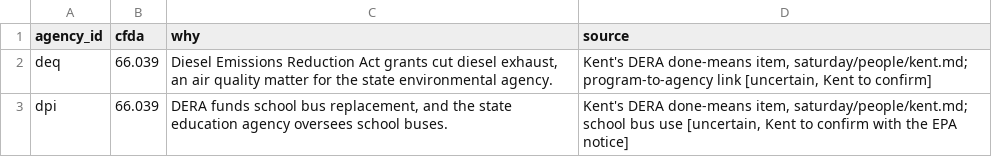
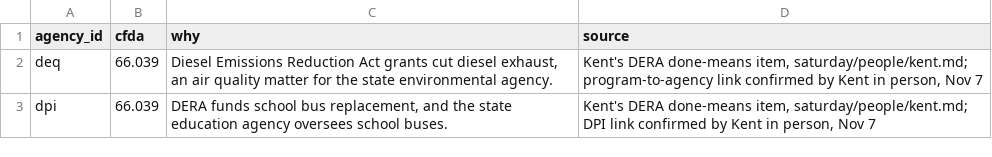
Before and after one commit to KApolloL/SolveAThon_2026, a CSV file: Finalists/data/manual/program_map.csv, drawn as a sheet.

```diff
--- a/Finalists/data/manual/program_map.csv
+++ b/Finalists/data/manual/program_map.csv
@@ -1,3 +1,3 @@
 agency_id,cfda,why,source
-deq,66.039,"Diesel Emissions Reduction Act grants cut diesel exhaust, an air quality matter for the state environmental agency.","Kent's DERA done-means item, saturday/people/kent.md; program-to-agency link [uncertain, Kent to confirm]"
-dpi,66.039,"DERA funds school bus replacement, and the state education agency oversees school buses.","Kent's DERA done-means item, saturday/people/kent.md; school bus use [uncertain, Kent to confirm with the EPA notice]"
+deq,66.039,"Diesel Emissions Reduction Act grants cut diesel exhaust, an air quality matter for the state environmental agency.","Kent's DERA done-means item, saturday/people/kent.md; program-to-agency link confirmed by Kent in person, Nov 7"
+dpi,66.039,"DERA funds school bus replacement, and the state education agency oversees school buses.","Kent's DERA done-means item, saturday/people/kent.md; DPI link confirmed by Kent in person, Nov 7"
```
Also changed, not shown: 2 other files.
